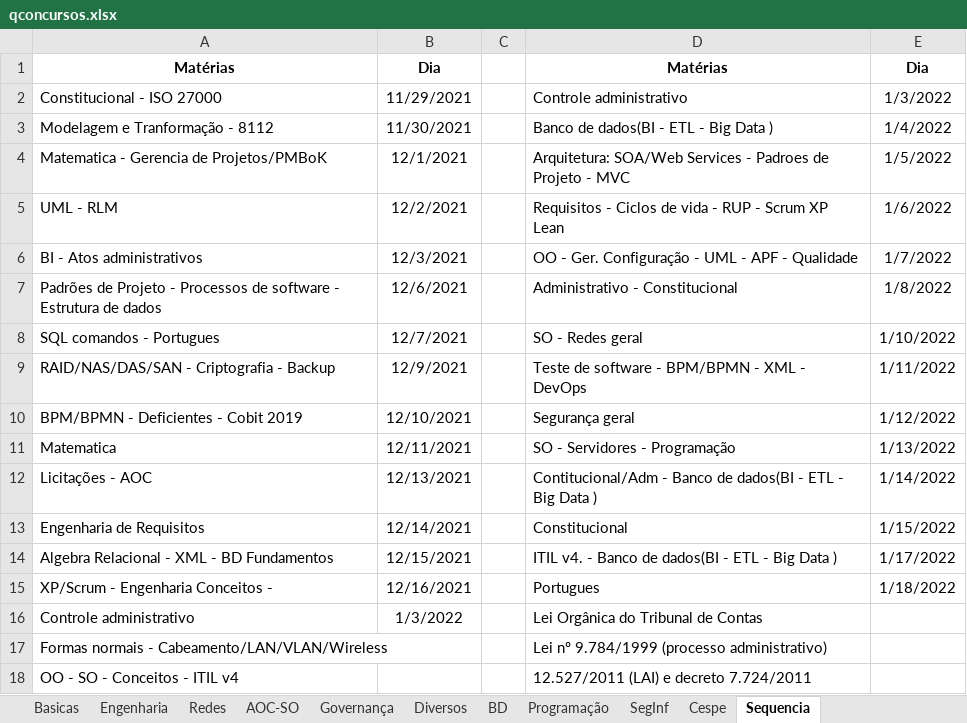
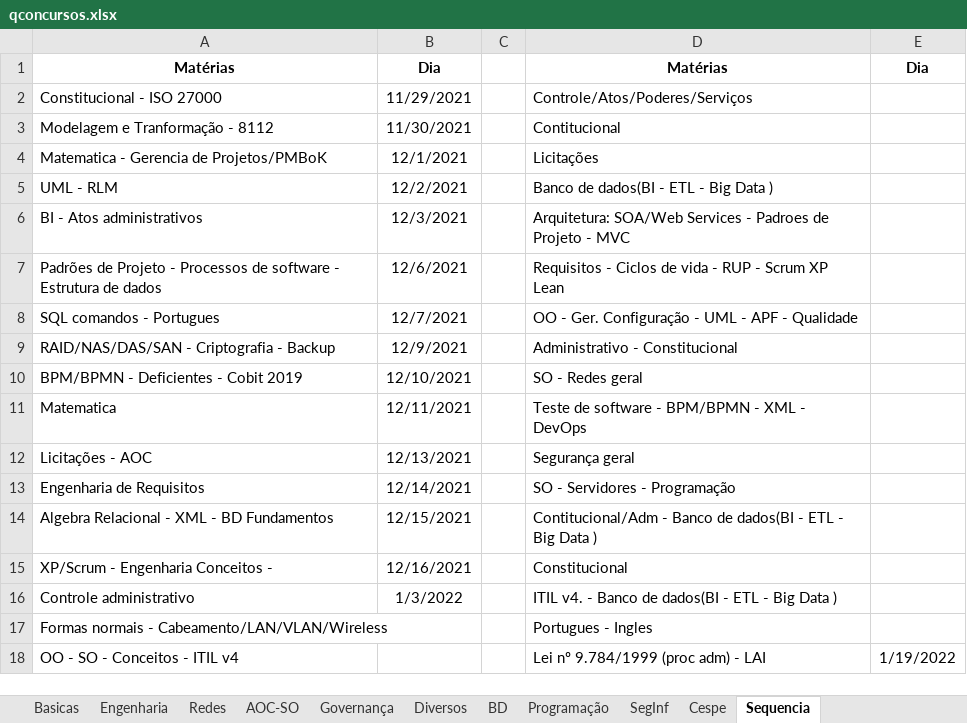
Before and after one commit to willhc1984/estudos, an Excel workbook: qconcursos.xlsx, sheet Sequencia, drawn as a sheet; only a part is shown; values as stored, in another font and other column widths than the file's, no borders; the diff covers the shown part only; the diff names each change by its address in the sheet, - before the commit and + after, or states it on an @@ line.

Commit message:
up

```diff
--- a/qconcursos.xlsx (sheet Sequencia)
+++ b/qconcursos.xlsx (sheet Sequencia)
-D2: Controle administrativo
+D2: Controle/Atos/Poderes/Serviços
-E2: 1/3/2022
+E2: (empty)
-D3: Banco de dados(BI - ETL - Big Data )
+D3: Contitucional
-E3: 1/4/2022
+E3: (empty)
-D4: Arquitetura: SOA/Web Services - Padroes de Projeto - MVC
+D4: Licitações
-E4: 1/5/2022
+E4: (empty)
-D5: Requisitos - Ciclos de vida - RUP - Scrum XP Lean
+D5: Banco de dados(BI - ETL - Big Data )
-E5: 1/6/2022
+E5: (empty)
-D6: OO - Ger. Configuração - UML - APF - Qualidade
+D6: Arquitetura: SOA/Web Services - Padroes de Projeto - MVC
-E6: 1/7/2022
+E6: (empty)
-D7: Administrativo - Constitucional
+D7: Requisitos - Ciclos de vida - RUP - Scrum XP Lean
-E7: 1/8/2022
+E7: (empty)
-D8: SO - Redes geral
+D8: OO - Ger. Configuração - UML - APF - Qualidade
-E8: 1/10/2022
+E8: (empty)
-D9: Teste de software - BPM/BPMN - XML - DevOps
+D9: Administrativo - Constitucional
-E9: 1/11/2022
+E9: (empty)
-D10: Segurança geral
+D10: SO - Redes geral
-E10: 1/12/2022
+E10: (empty)
-D11: SO - Servidores - Programação
+D11: Teste de software - BPM/BPMN - XML - DevOps
-E11: 1/13/2022
+E11: (empty)
-D12: Contitucional/Adm - Banco de dados(BI - ETL - Big Data )
+D12: Segurança geral
-E12: 1/14/2022
+E12: (empty)
-D13: Constitucional
+D13: SO - Servidores - Programação
-E13: 1/15/2022
+E13: (empty)
-D14: ITIL v4. - Banco…
+D14: Contitucional/Adm - Banco…
-E14: 1/17/2022
+E14: (empty)
-D15: Portugues
+D15: Constitucional
-E15: 1/18/2022
+E15: (empty)
-D16: Lei Orgânica do Tribunal de Contas
+D16: ITIL v4. - Banco de dados(BI - ETL - Big Data )
-D17: Lei nº 9.784/1999 (processo administrativo)
+D17: Portugues - Ingles
-D18: 12.527/2011 (LAI) e decreto 7.724/2011
+D18: Lei nº 9.784/1999 (proc adm) - LAI
-E18: (empty)
+E18: 1/19/2022
```
Also changed, not shown: 3 edited cells elsewhere in this sheet, sheet Cespe.
